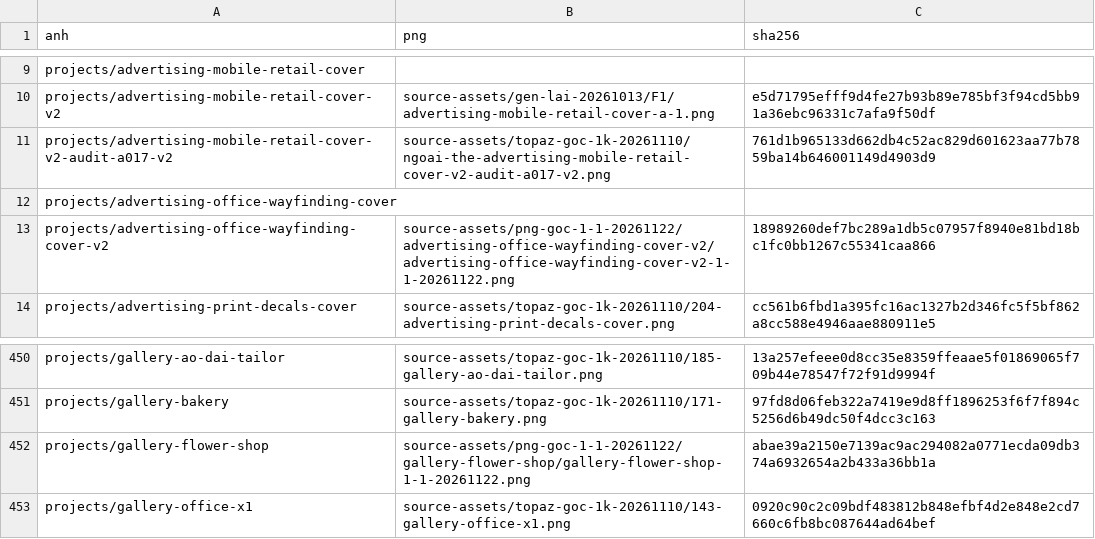
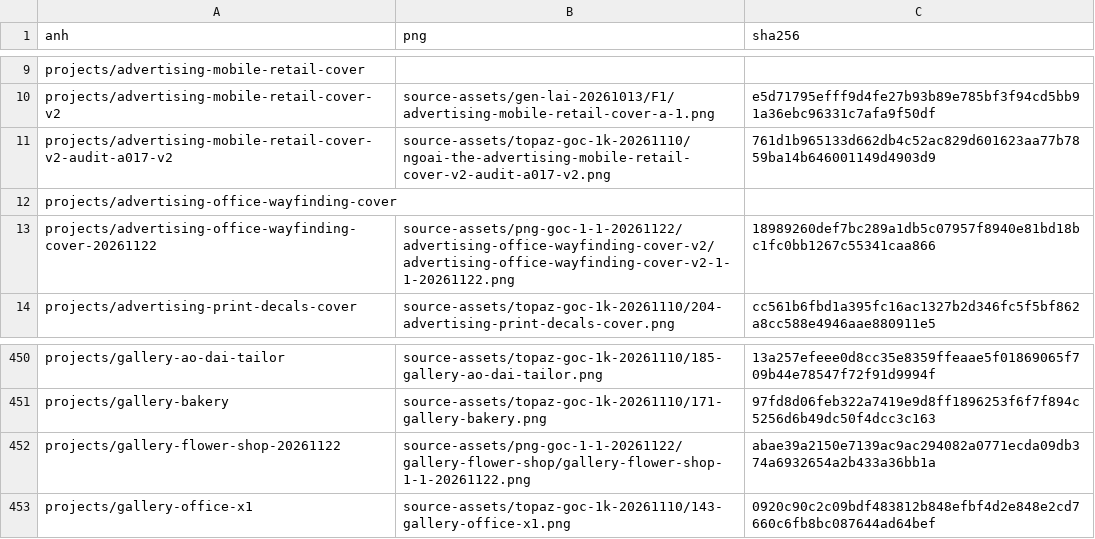
Before and after one commit to advertruongthinh-code/TruongThinhWebsite, a CSV file: docs/operations/png-goc.csv, drawn as a sheet; only a part is shown, gaps mark what is left out.

```diff
--- a/docs/operations/png-goc.csv
+++ b/docs/operations/png-goc.csv
@@ -12,3 +12,3 @@ projects/advertising-mobile-retail-cover-v2-audit-a017-v2,source-assets/topaz-go
 projects/advertising-office-wayfinding-cover,,
-projects/advertising-office-wayfinding-cover-v2,source-assets/png-goc-1-1-20261122/advertising-office-wayfinding-cover-v2/advertising-office-wayfinding-cover-v2-1-1-20261122.png,18989260def7bc289a1db5c07957f8940e81bd18bc1fc0bb1267c55341caa866
+projects/advertising-office-wayfinding-cover-20261122,source-assets/png-goc-1-1-20261122/advertising-office-wayfinding-cover-v2/advertising-office-wayfinding-cover-v2-1-1-20261122.png,18989260def7bc289a1db5c07957f8940e81bd18bc1fc0bb1267c55341caa866
 projects/advertising-print-decals-cover,source-assets/topaz-goc-1k-20261110/204-advertising-print-decals-cover.png,cc561b6fbd1a395fc16ac1327b2d346fc5f5bf862a8cc588e4946aae880911e5
@@ -451,3 +451,3 @@ projects/gallery-ao-dai-tailor,source-assets/topaz-goc-1k-20261110/185-gallery-a
 projects/gallery-bakery,source-assets/topaz-goc-1k-20261110/171-gallery-bakery.png,97fd8d06feb322a7419e9d8ff1896253f6f7f894c5256d6b49dc50f4dcc3c163
-projects/gallery-flower-shop,source-assets/png-goc-1-1-20261122/gallery-flower-shop/gallery-flower-shop-1-1-20261122.png,abae39a2150e7139ac9ac294082a0771ecda09db374a6932654a2b433a36bb1a
+projects/gallery-flower-shop-20261122,source-assets/png-goc-1-1-20261122/gallery-flower-shop/gallery-flower-shop-1-1-20261122.png,abae39a2150e7139ac9ac294082a0771ecda09db374a6932654a2b433a36bb1a
 projects/gallery-office-x1,source-assets/topaz-goc-1k-20261110/143-gallery-office-x1.png,0920c90c2c09bdf483812b848efbf4d2e848e2cd7660c6fb8bc087644ad64bef
```
Also changed, not shown: 55 other files.
